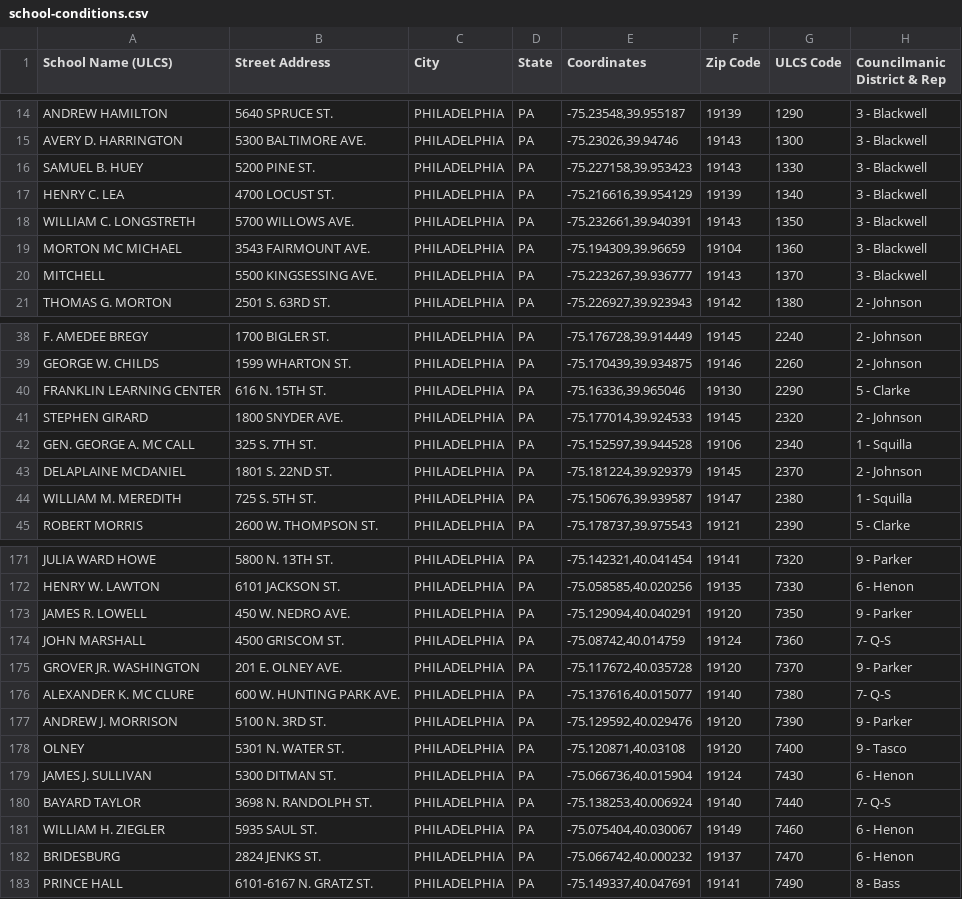
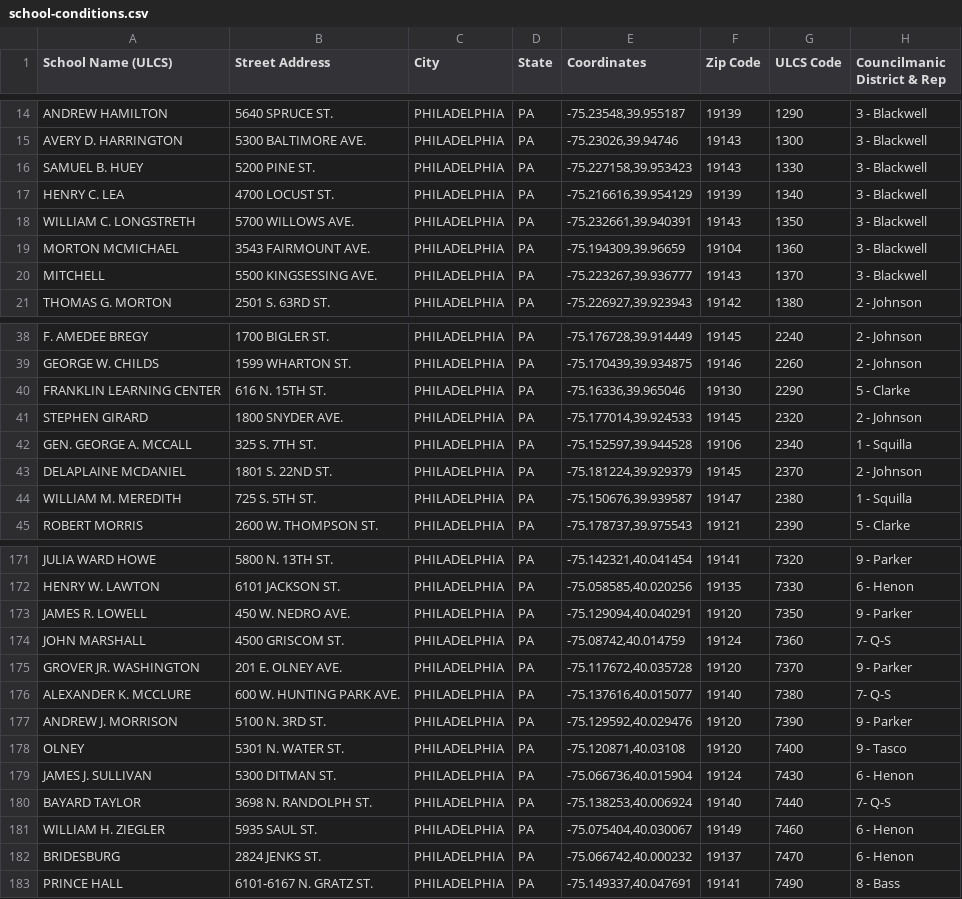
Before and after one commit to nathanbowser/healthy-school-buildings, a CSV file: src/data/school-conditions.csv, drawn as a sheet; only a part is shown, gaps mark what is left out; the diff names each change by its address in the sheet, - before the commit and + after, or states it on an @@ line.

Commit message:
Drops space between Mc *

```diff
--- a/src/data/school-conditions.csv
+++ b/src/data/school-conditions.csv
-A19 (School Name (ULCS)): MORTON MC MICHAEL
+A19 (School Name (ULCS)): MORTON MCMICHAEL
-A42 (School Name (ULCS)): GEN. GEORGE A. MC CALL
+A42 (School Name (ULCS)): GEN. GEORGE A. MCCALL
-A176 (School Name (ULCS)): ALEXANDER K. MC CLURE
+A176 (School Name (ULCS)): ALEXANDER K. MCCLURE
```
